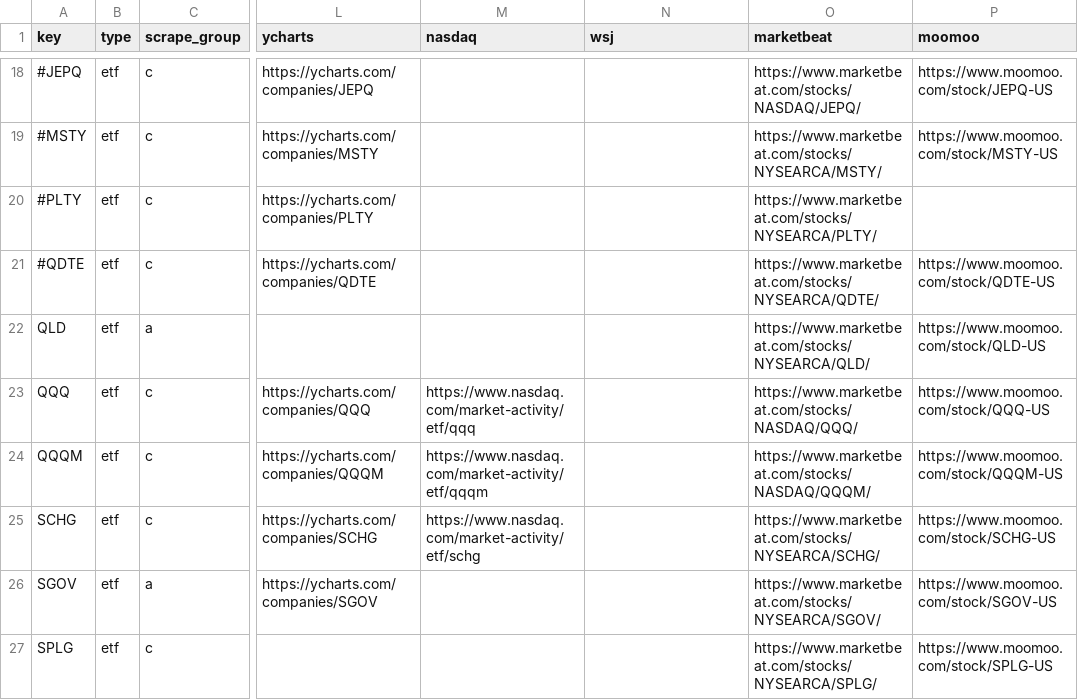
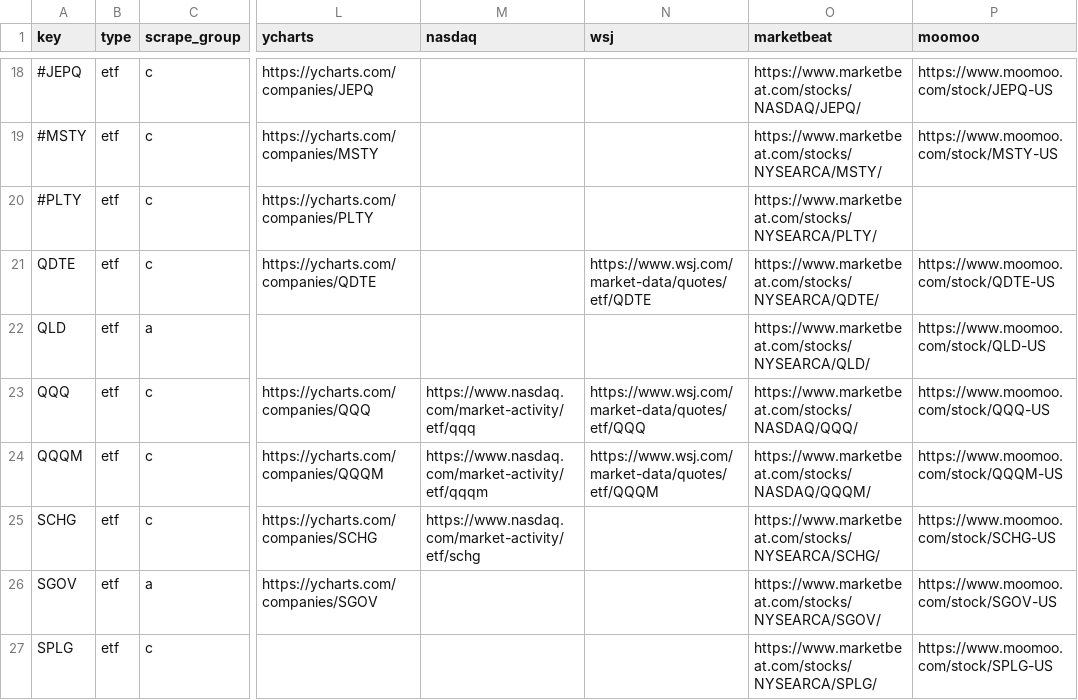
Before and after one commit to mrgeneko/wealth-tracker, a CSV file: single_security.csv, drawn as a sheet; only a part is shown, gaps mark what is left out; the diff names each change by its address in the sheet, - before the commit and + after, or states it on an @@ line.

```diff
--- a/single_security.csv
+++ b/single_security.csv
-A21 (key): #QDTE
+A21 (key): QDTE
-N21 (wsj): (empty)
+N21 (wsj): https://www.wsj.com/market-data/quotes/etf/QDTE
-N23 (wsj): (empty)
+N23 (wsj): https://www.wsj.com/market-data/quotes/etf/QQQ
-N24 (wsj): (empty)
+N24 (wsj): https://www.wsj.com/market-data/quotes/etf/QQQM
```
Also changed, not shown: 3 other files.
